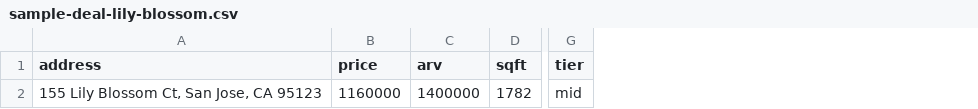
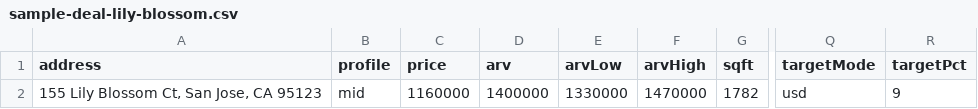
Before and after one commit to hhhtms-cmd/flip-light, a CSV file: sample-deal-lily-blossom.csv, drawn as a sheet; only a part is shown, gaps mark what is left out; removed rows and columns are numbered as before the commit, all else as after; the diff names each change by its address in the sheet, - before the commit and + after, or states it on an @@ line.

Commit message:
Flip Light v2.0: market profiles (Palo Alto luxury / San Jose mid / East Bay / US generic), ARV 3-scenario strip, target profit as $ or % of ARV

```diff
--- a/sample-deal-lily-blossom.csv
+++ b/sample-deal-lily-blossom.csv
+column B (profile), row 2: mid
+column E (arvLow), row 2: 1330000
+column F (arvHigh), row 2: 1470000
-column G (tier), row 2: mid
+column Q (targetMode), row 2: usd
+column R (targetPct), row 2: 9
```
Also changed, not shown: 4 other files.
